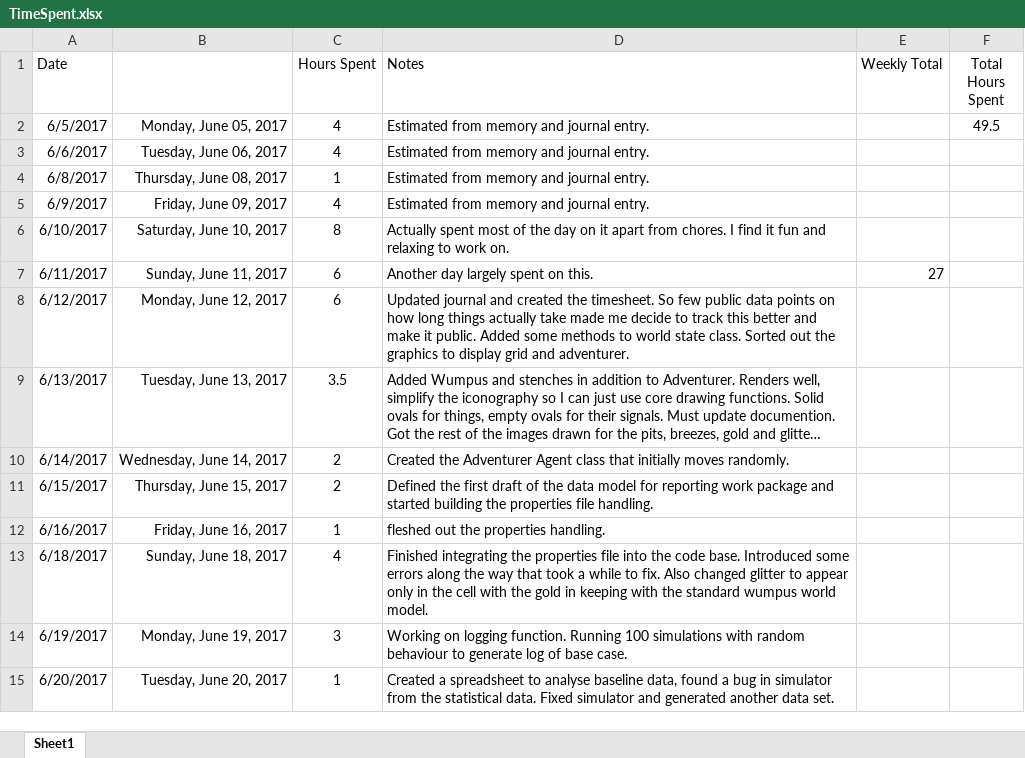
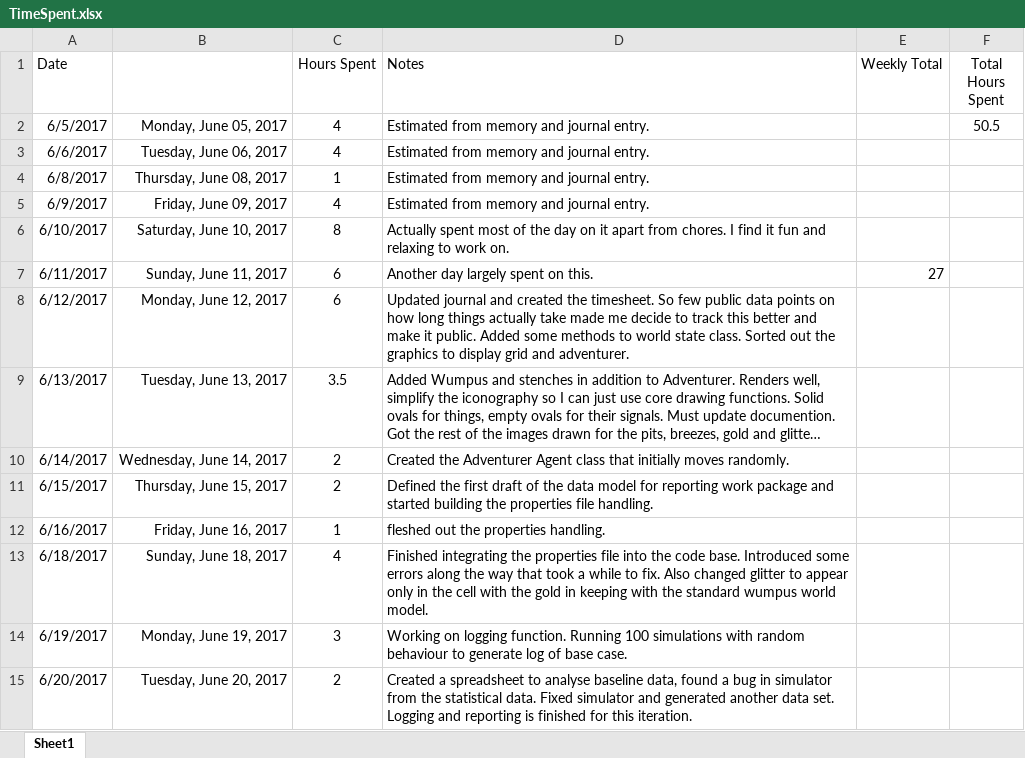
Before and after one commit to rburgmann/WumpusWorld, an Excel workbook: Spreadsheets/TimeSpent.xlsx, sheet Sheet1, drawn as a sheet; long unchanged cells end in …; values as stored, in another font and other column widths than the file's, no borders; the diff names each change by its address in the sheet, - before the commit and + after, or states it on an @@ line.

Commit message:
logging and analysis finished
For this iteration logging and analysis is completed. Have baseline data
based on random actions to compare q learning against.

```diff
--- a/Spreadsheets/TimeSpent.xlsx (sheet Sheet1)
+++ b/Spreadsheets/TimeSpent.xlsx (sheet Sheet1)
-F2 (Total Hours Spent): 49.5
+F2 (Total Hours Spent): 50.5
-C15 (Hours Spent): 1
+C15 (Hours Spent): 2
-D15 (Notes): …data set.
+D15 (Notes): …data set. Logging and reporting is finished for this iteration.
```
Also changed, not shown: 8 other files.
